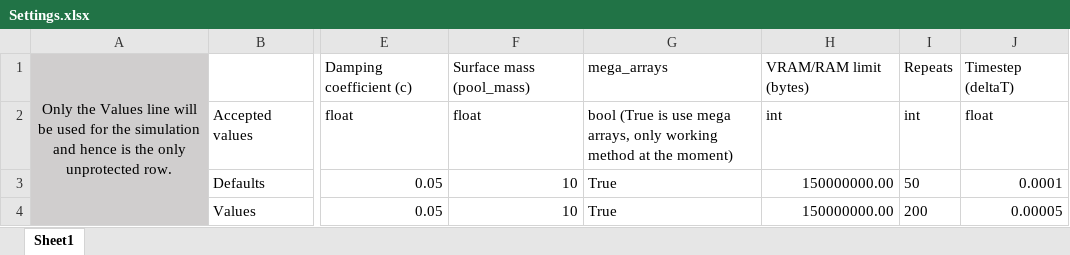
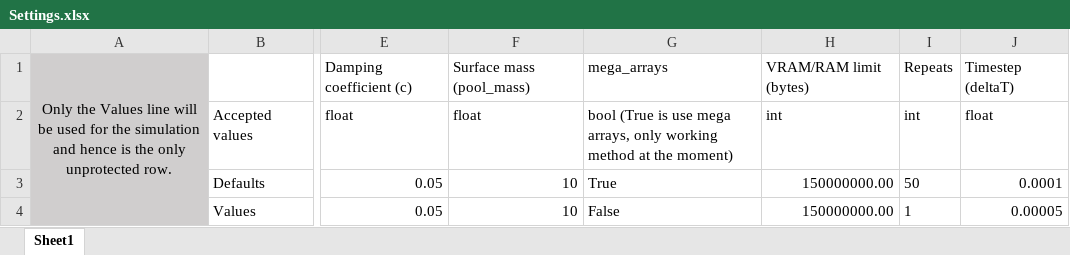
Before and after one commit to JollyJep/Waveular, an Excel workbook: Settings/Settings.xlsx, sheet Sheet1, drawn as a sheet; only a part is shown, gaps mark what is left out; values as stored, in another font and other column widths than the file's, no borders; the diff names each change by its address in the sheet, - before the commit and + after, or states it on an @@ line.

```diff
--- a/Settings/Settings.xlsx (sheet Sheet1)
+++ b/Settings/Settings.xlsx (sheet Sheet1)
-G4: True
+G4: False
-I4: 200
+I4: 1
```
Also changed, not shown: 2 other files.
